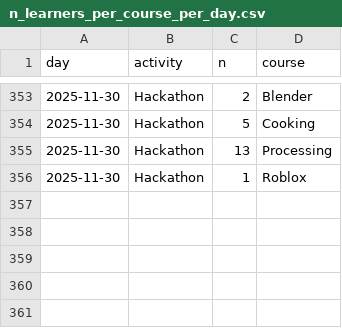
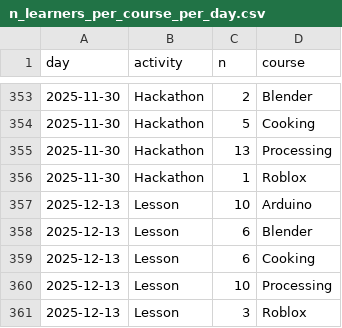
Before and after one commit to uppsala-makerspace/loerdagskurser, a CSV file: docs/data/statistiker_besoekare/n_learners_per_course_per_day.csv, drawn as a sheet; only a part is shown, gaps mark what is left out.

```diff
--- a/docs/data/statistiker_besoekare/n_learners_per_course_per_day.csv
+++ b/docs/data/statistiker_besoekare/n_learners_per_course_per_day.csv
@@ -356 +356,6 @@ day,activity,n,course
 2025-11-30,Hackathon,1,Roblox
+2025-12-13,Lesson,10,Arduino
+2025-12-13,Lesson,6,Blender
+2025-12-13,Lesson,6,Cooking
+2025-12-13,Lesson,10,Processing
+2025-12-13,Lesson,3,Roblox
```
Also changed, not shown: docs/data/statistiker_besoekare/n_learners_per_day.csv, 2 other files.
